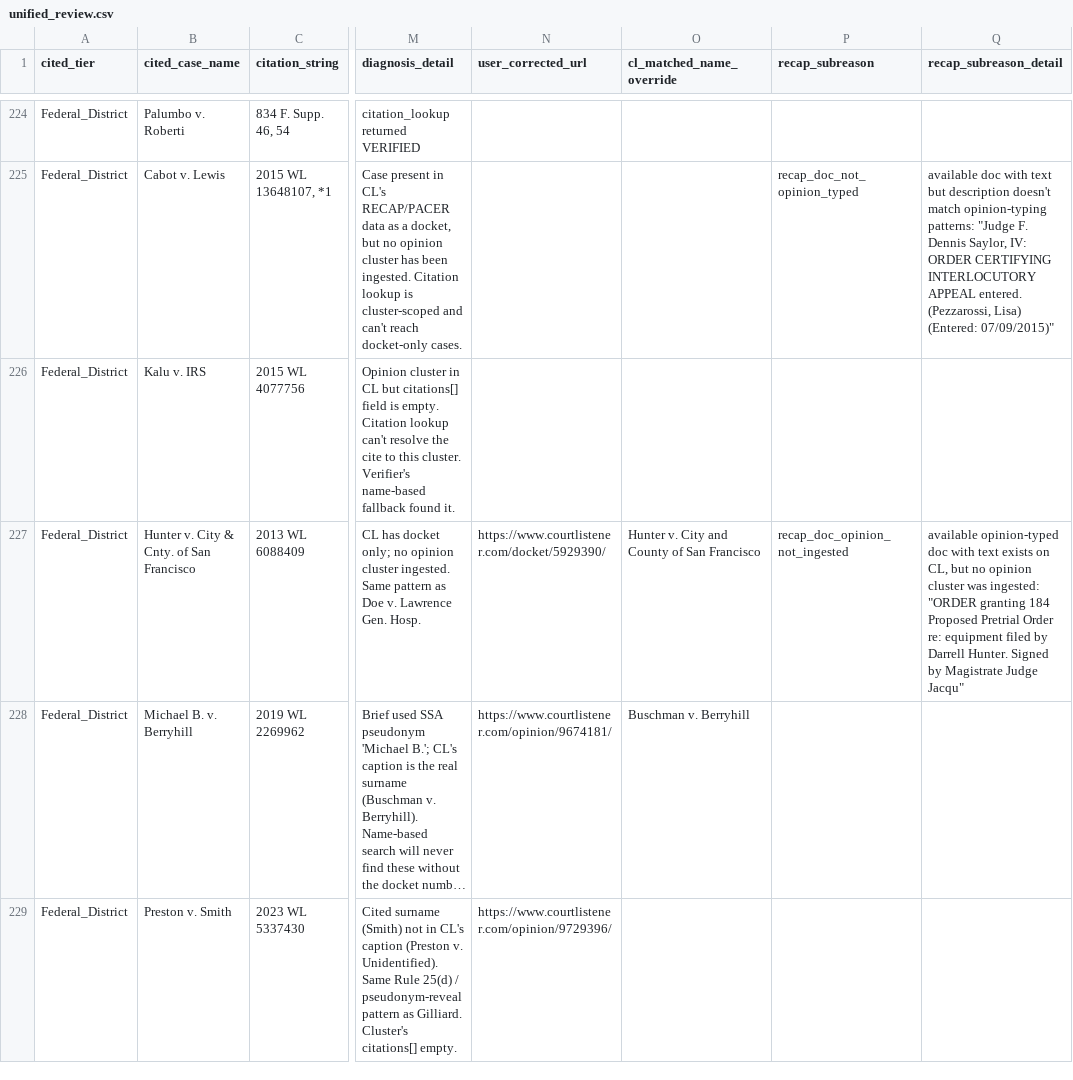
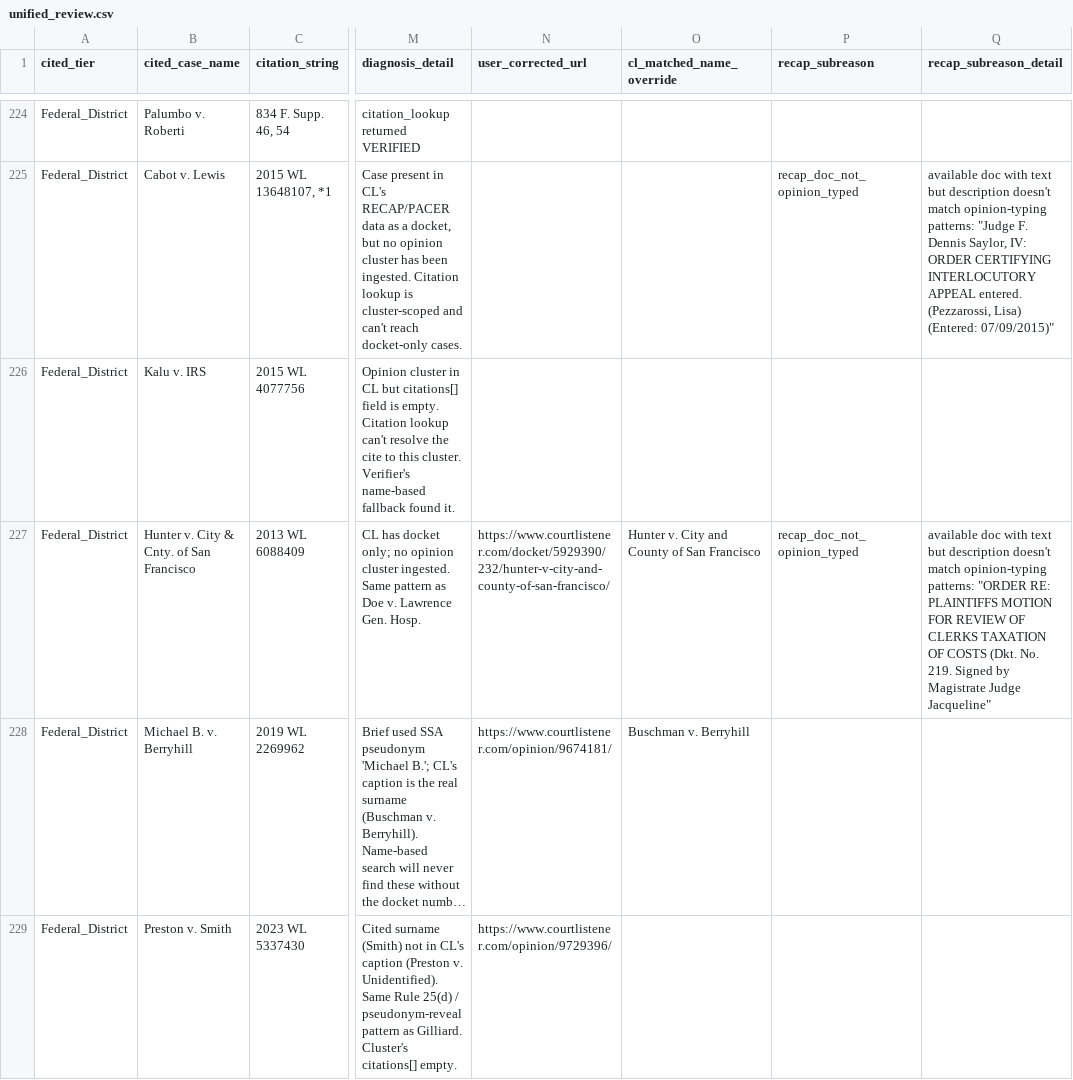
Before and after one commit to rlfordon/citation-verifier, a CSV file: benchmark/scratch/cl-coverage-offshoot/unified_review.csv, drawn as a sheet; only a part is shown, gaps mark what is left out; long unchanged cells end in …; the diff covers the shown part only; the diff names each change by its address in the sheet, - before the commit and + after, or states it on an @@ line.

```diff
--- a/benchmark/scratch/cl-coverage-offshoot/unified_review.csv
+++ b/benchmark/scratch/cl-coverage-offshoot/unified_review.csv
-N227 (user_corrected_url): https://www.courtlistener.com/docket/5929390/
+N227 (user_corrected_url): https://www.courtlistener.com/docket/5929390/232/hunter-v-city-and-county-of-san-francisco/
-P227 (recap_subreason): recap_doc_opinion_not_ingested
+P227 (recap_subreason): recap_doc_not_opinion_typed
-Q227 (recap_subreason_detail): available opinion-typed doc with text exists on CL, but no opinion cluster was ingested: "ORDER granting 184 Proposed Pretrial Order re: equipment filed by Darrell Hunter. Signed by Magistrate Judge Jacqu"
+Q227 (recap_subreason_detail): available doc with text but description doesn't match opinion-typing patterns: "ORDER RE: PLAINTIFFS MOTION FOR REVIEW OF CLERKS TAXATION OF COSTS (Dkt. No. 219. Signed by Magistrate Judge Jacqueline"
```
Also changed, not shown: 1 edited cell elsewhere in this file, benchmark/scratch/cl-coverage-offshoot/manual_corrections.csv, benchmark/scratch/cl-coverage-offshoot/recap_diagnosis.csv, 1 other file.
